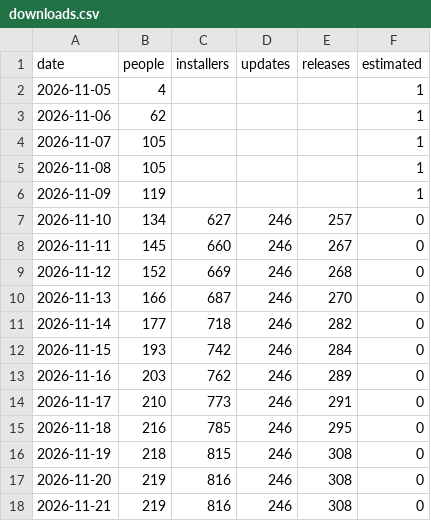
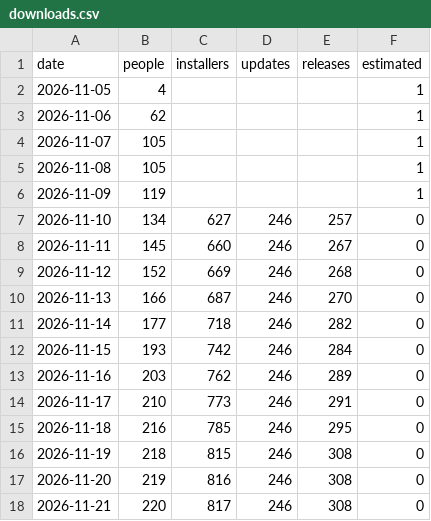
Before and after one commit to hazymat/winsqueeze, a CSV file: downloads.csv, drawn as a sheet.

Commit message:
Download counts 2026-11-21 17:58

```diff
--- a/downloads.csv
+++ b/downloads.csv
@@ -17,2 +17,2 @@ date,people,installers,updates,releases,estimated
 2026-11-20,219,816,246,308,0
-2026-11-21,219,816,246,308,0
+2026-11-21,220,817,246,308,0
```
Also changed, not shown: 1 other file.
